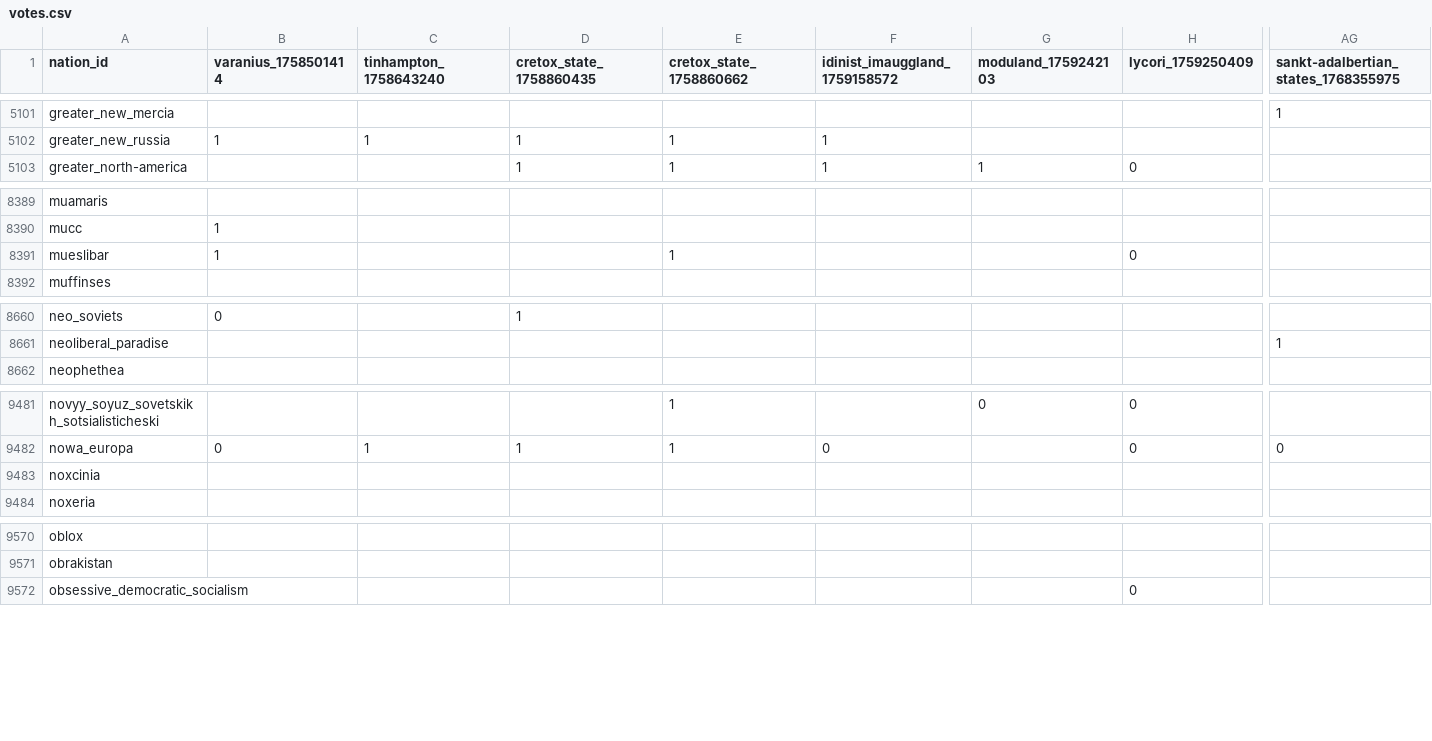
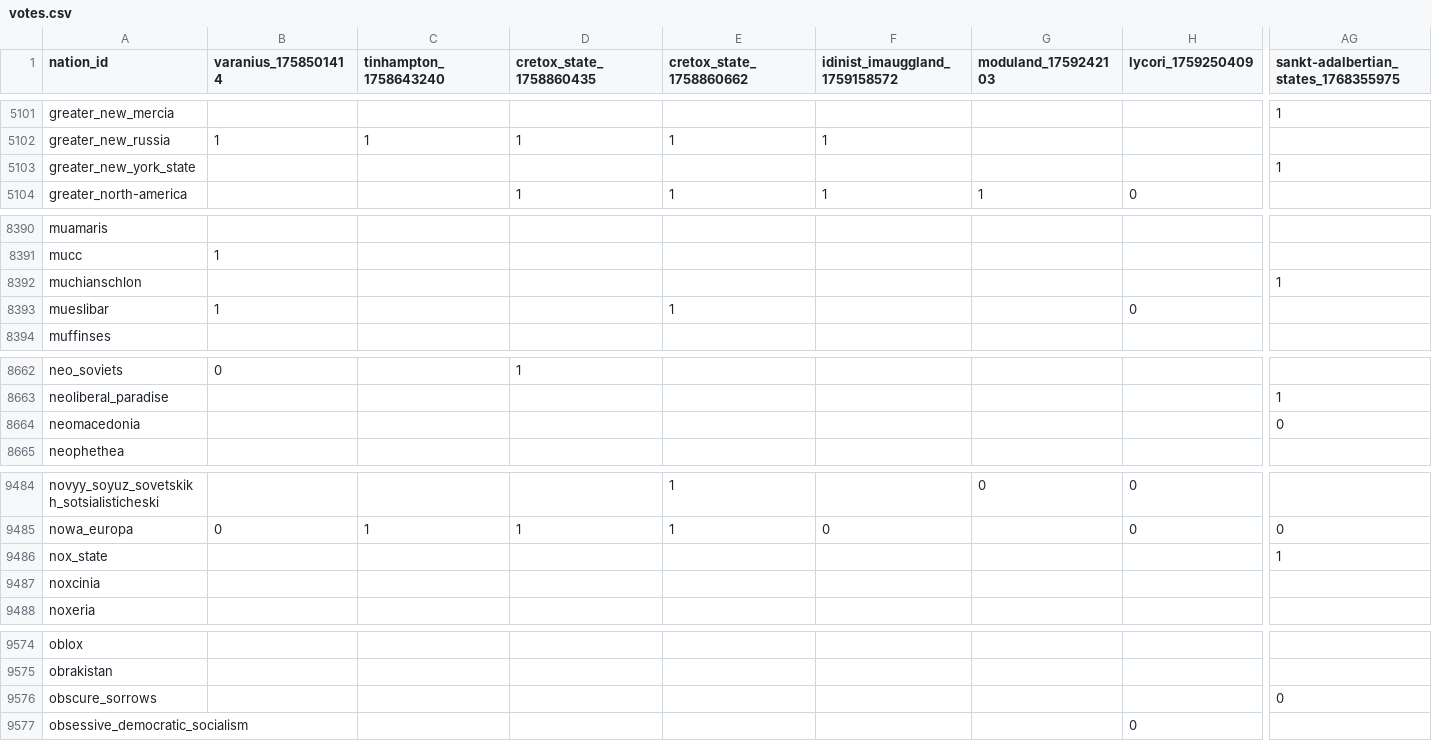
Before and after one commit to Bohaska/wa-voting-records, a CSV file: votes.csv, drawn as a sheet; only a part is shown, gaps mark what is left out; rows hold the shown columns only; the diff covers the shown part only; the diff names each change by its address in the sheet, - before the commit and + after, or states it on an @@ line.

Commit message:
UPDATE: Vote record CSV

```diff
--- a/votes.csv
+++ b/votes.csv
+row 5103: greater_new_york_state |  |  |  |  |  |  |  | 1
+row 8392: muchianschlon |  |  |  |  |  |  |  | 1
+row 8664: neomacedonia |  |  |  |  |  |  |  | 0
+row 9486: nox_state |  |  |  |  |  |  |  | 1
+row 9576: obscure_sorrows |  |  |  |  |  |  |  | 0
```
Also changed, not shown: 2 added rows, 1 removed row and 35 edited cells elsewhere in this file, 1 other file.
